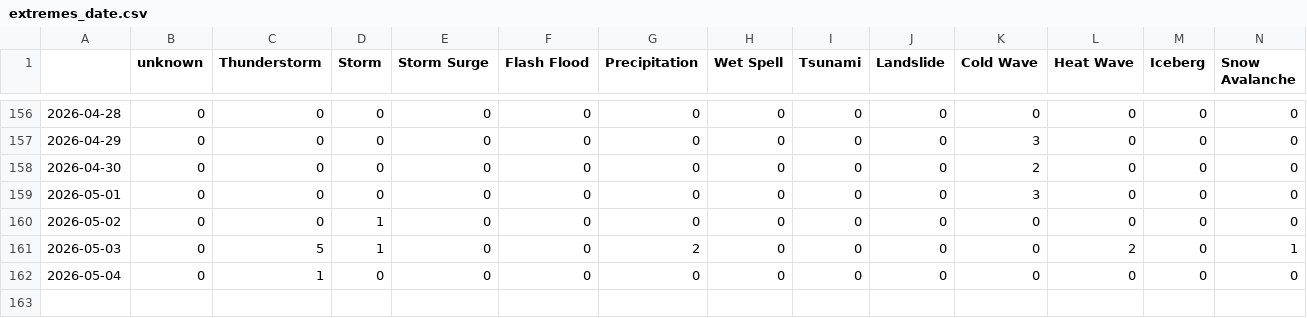
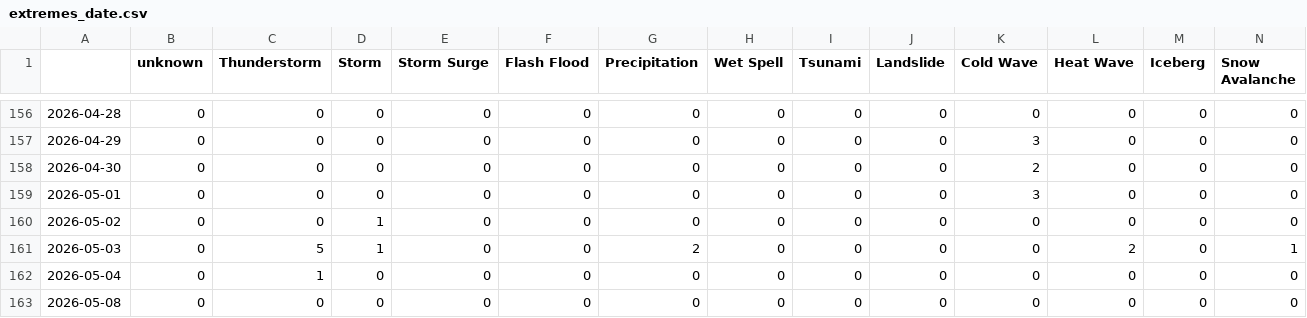
Before and after one commit to kamic-news/dutchExtremes, a CSV file: csv/extremes_date.csv, drawn as a sheet; only a part is shown, gaps mark what is left out; rows hold the shown columns only; the diff names each change by its address in the sheet, - before the commit and + after, or states it on an @@ line.

```diff
--- a/csv/extremes_date.csv
+++ b/csv/extremes_date.csv
+row 163: 2026-05-08 | 0 | 0 | 0 | 0 | 0 | 0 | 0 | 0 | 0 | 0 | 0 | 0 | 0
```
Also changed, not shown: 4 other files.
